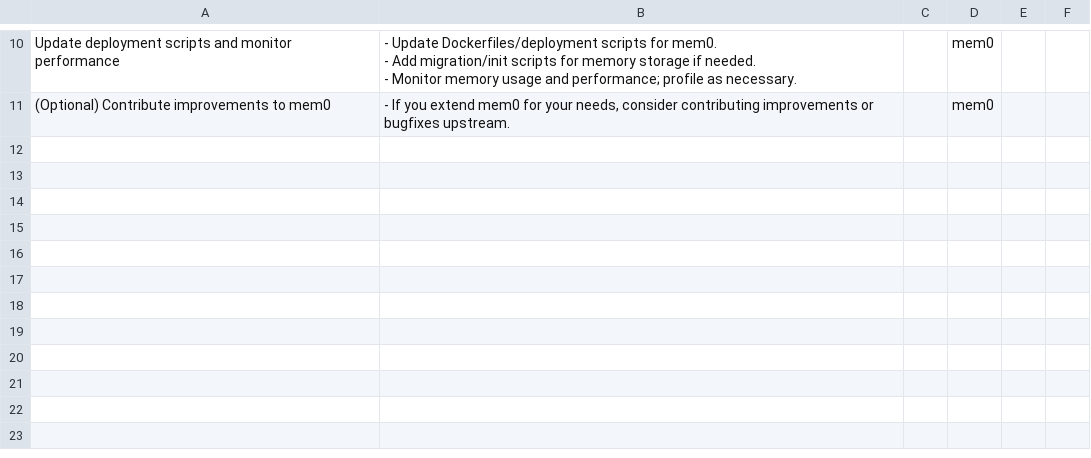
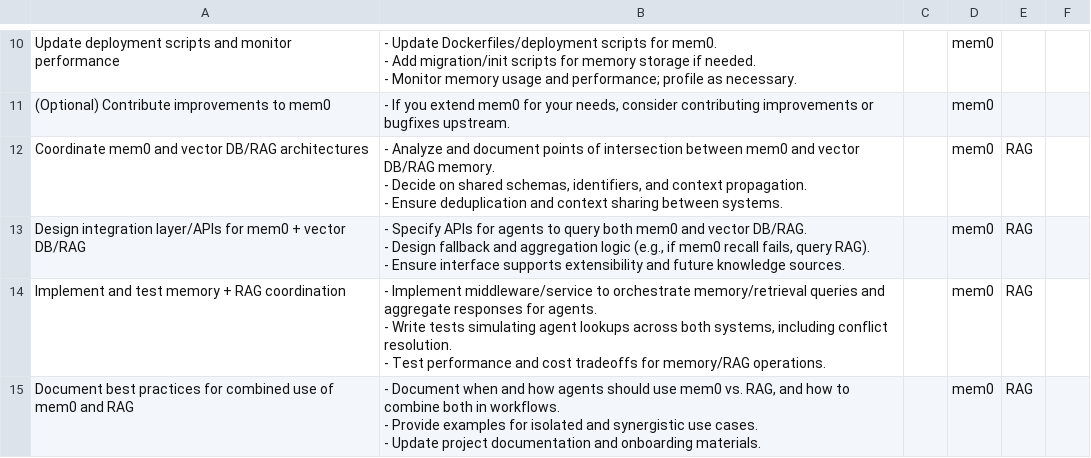
Before and after one commit to anchapin/pAIssive_income, a CSV file: mem0_github_issues.csv, drawn as a sheet; only a part is shown, gaps mark what is left out; ↵ is a line break in a cell; the diff names each change by its address in the sheet, - before the commit and + after, or states it on an @@ line.

Commit message:
feat: add documentation and integration tasks for mem0 and vector DB/RAG coordination
Co-authored-by: Genie <genie@cosine.sh>

```diff
--- a/mem0_github_issues.csv
+++ b/mem0_github_issues.csv
+row 12: Coordinate mem0 and vector DB/RAG architectures | - Analyze and document points of intersection between mem0 and vector DB/RAG memory. ↵ - Decide on shared schemas, identifiers, and context propagation. ↵ - Ensure deduplication and context sharing between systems. |  | mem0 | RAG
+row 13: Design integration layer/APIs for mem0 + vector DB/RAG | - Specify APIs for agents to query both mem0 and vector DB/RAG. ↵ - Design fallback and aggregation logic (e.g., if mem0 recall fails, query RAG). ↵ - Ensure interface supports extensibility and future knowledge sources. |  | mem0 | RAG
+row 14: Implement and test memory + RAG coordination | - Implement middleware/service to orchestrate memory/retrieval queries and aggregate responses for agents. ↵ - Write tests simulating agent lookups across both systems, including conflict resolution. ↵ - Test performance and cost tradeoffs for memory/RAG operations. |  | mem0 | RAG
+row 15: Document best practices for combined use of mem0 and RAG | - Document when and how agents should use mem0 vs. RAG, and how to combine both in workflows. ↵ - Provide examples for isolated and synergistic use cases. ↵ - Update project documentation and onboarding materials. |  | mem0 | RAG
```
